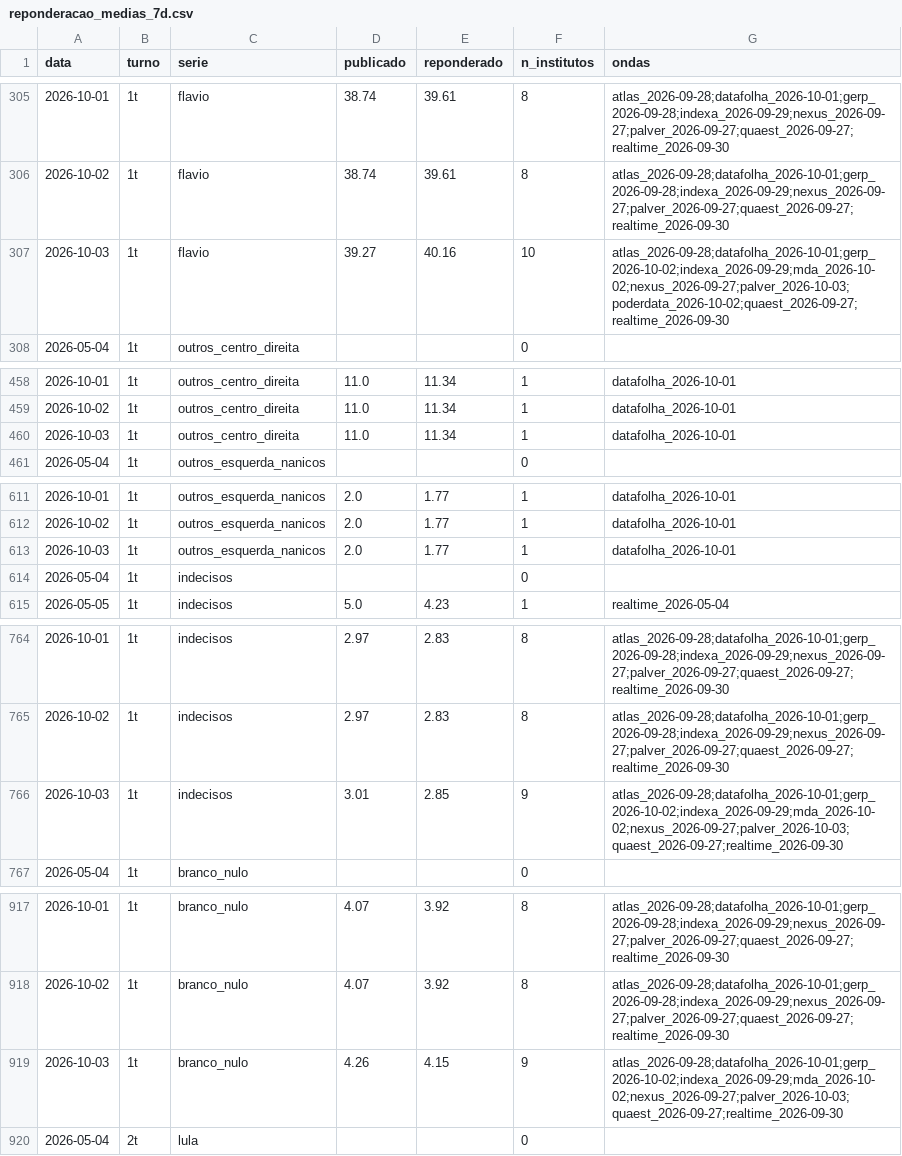
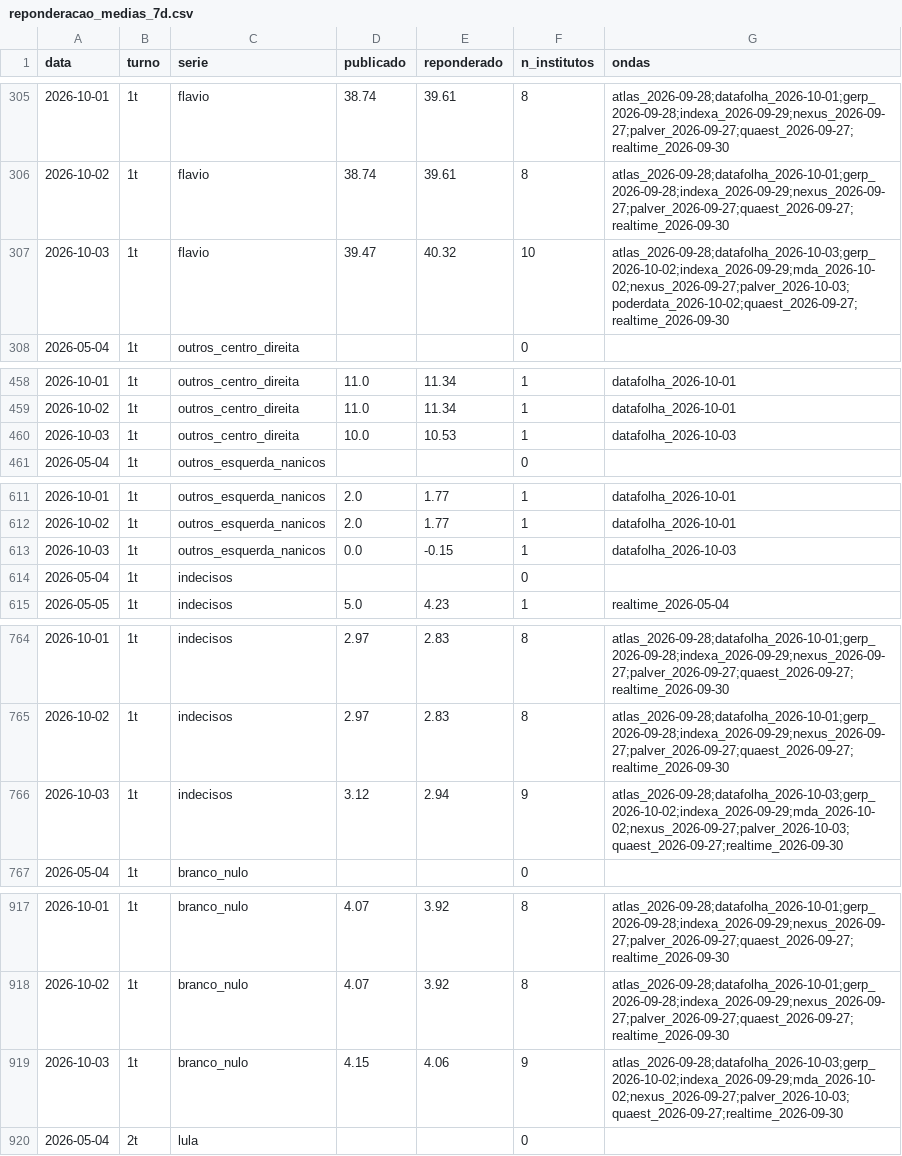
Before and after one commit to ArvorCo/PNAD, a CSV file: docs/assets/reponderacao_medias_7d.csv, drawn as a sheet; only a part is shown, gaps mark what is left out; the diff covers the shown part only.

```diff
--- a/docs/assets/reponderacao_medias_7d.csv
+++ b/docs/assets/reponderacao_medias_7d.csv
@@ -306,3 +306,3 @@ data,turno,serie,publicado,reponderado,n_institutos,ondas
 2026-10-02,1t,flavio,38.74,39.61,8,atlas_2026-09-28;datafolha_2026-10-01;gerp_2026-09-28;indexa_2026-09-29;nexus_2026-09-27;palver_2026-09-27;quaest_2026-09-27;realtime_2026-09-30
-2026-10-03,1t,flavio,39.27,40.16,10,atlas_2026-09-28;datafolha_2026-10-01;gerp_2026-10-02;indexa_2026-09-29;mda_2026-10-02;nexus_2026-09-27;palver_2026-10-03;poderdata_2026-10-02;quaest_2026-09-27;realtime_2026-09-30
+2026-10-03,1t,flavio,39.47,40.32,10,atlas_2026-09-28;datafolha_2026-10-03;gerp_2026-10-02;indexa_2026-09-29;mda_2026-10-02;nexus_2026-09-27;palver_2026-10-03;poderdata_2026-10-02;quaest_2026-09-27;realtime_2026-09-30
 2026-05-04,1t,outros_centro_direita,,,0,
@@ -459,3 +459,3 @@ data,turno,serie,publicado,reponderado,n_institutos,ondas
 2026-10-02,1t,outros_centro_direita,11.0,11.34,1,datafolha_2026-10-01
-2026-10-03,1t,outros_centro_direita,11.0,11.34,1,datafolha_2026-10-01
+2026-10-03,1t,outros_centro_direita,10.0,10.53,1,datafolha_2026-10-03
 2026-05-04,1t,outros_esquerda_nanicos,,,0,
@@ -612,3 +612,3 @@ data,turno,serie,publicado,reponderado,n_institutos,ondas
 2026-10-02,1t,outros_esquerda_nanicos,2.0,1.77,1,datafolha_2026-10-01
-2026-10-03,1t,outros_esquerda_nanicos,2.0,1.77,1,datafolha_2026-10-01
+2026-10-03,1t,outros_esquerda_nanicos,0.0,-0.15,1,datafolha_2026-10-03
 2026-05-04,1t,indecisos,,,0,
@@ -765,3 +765,3 @@ data,turno,serie,publicado,reponderado,n_institutos,ondas
 2026-10-02,1t,indecisos,2.97,2.83,8,atlas_2026-09-28;datafolha_2026-10-01;gerp_2026-09-28;indexa_2026-09-29;nexus_2026-09-27;palver_2026-09-27;quaest_2026-09-27;realtime_2026-09-30
-2026-10-03,1t,indecisos,3.01,2.85,9,atlas_2026-09-28;datafolha_2026-10-01;gerp_2026-10-02;indexa_2026-09-29;mda_2026-10-02;nexus_2026-09-27;palver_2026-10-03;quaest_2026-09-27;realtime_2026-09-30
+2026-10-03,1t,indecisos,3.12,2.94,9,atlas_2026-09-28;datafolha_2026-10-03;gerp_2026-10-02;indexa_2026-09-29;mda_2026-10-02;nexus_2026-09-27;palver_2026-10-03;quaest_2026-09-27;realtime_2026-09-30
 2026-05-04,1t,branco_nulo,,,0,
@@ -918,3 +918,3 @@ data,turno,serie,publicado,reponderado,n_institutos,ondas
 2026-10-02,1t,branco_nulo,4.07,3.92,8,atlas_2026-09-28;datafolha_2026-10-01;gerp_2026-09-28;indexa_2026-09-29;nexus_2026-09-27;palver_2026-09-27;quaest_2026-09-27;realtime_2026-09-30
-2026-10-03,1t,branco_nulo,4.26,4.15,9,atlas_2026-09-28;datafolha_2026-10-01;gerp_2026-10-02;indexa_2026-09-29;mda_2026-10-02;nexus_2026-09-27;palver_2026-10-03;quaest_2026-09-27;realtime_2026-09-30
+2026-10-03,1t,branco_nulo,4.15,4.06,9,atlas_2026-09-28;datafolha_2026-10-03;gerp_2026-10-02;indexa_2026-09-29;mda_2026-10-02;nexus_2026-09-27;palver_2026-10-03;quaest_2026-09-27;realtime_2026-09-30
 2026-05-04,2t,lula,,,0,
```
Also changed, not shown: 13 edited cells elsewhere in this file, docs/assets/predicao_2026_1T_presidente.csv, docs/assets/reponderacao_grupos_1t.csv, 28 other files.
